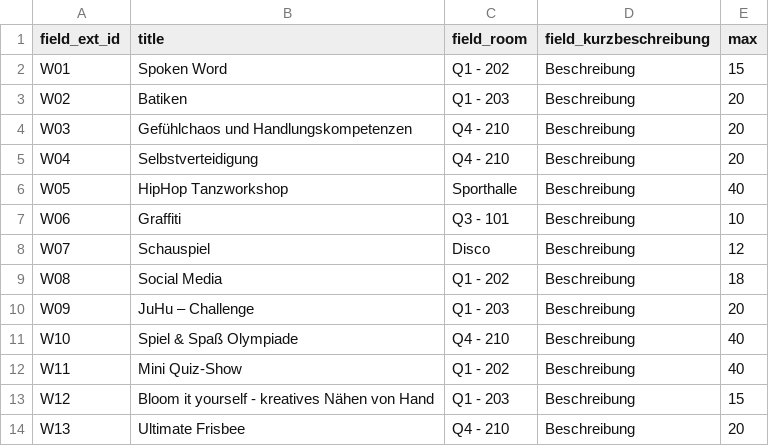
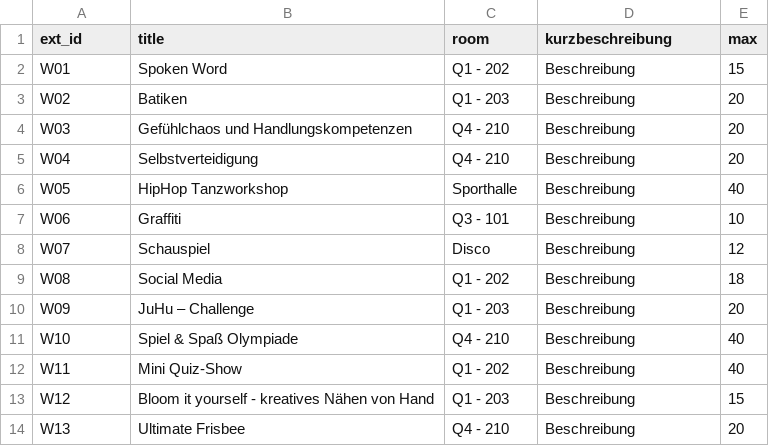
Before and after one commit to cgreunke/jfcamp-app, a CSV file: csv-examples/workshops_enriched.csv, drawn as a sheet.

Commit message:
release: v1.0.0 – erste stabile Version - CSV-Import erweitert (ext_id, room, kurzbeschreibung) - Admin-Kategorie 'JF Startercamp' für Matching/CSV - Frontend-Wunschformular: Workshops sortiert nach ext_id bzw. Titel

```diff
--- a/csv-examples/workshops_enriched.csv
+++ b/csv-examples/workshops_enriched.csv
@@ -1,2 +1,2 @@
-field_ext_id;title;field_room;field_kurzbeschreibung;max
+ext_id;title;room;kurzbeschreibung;max
 W01;Spoken Word;Q1 - 202;Beschreibung;15
```
Also changed, not shown: 3 other files.
